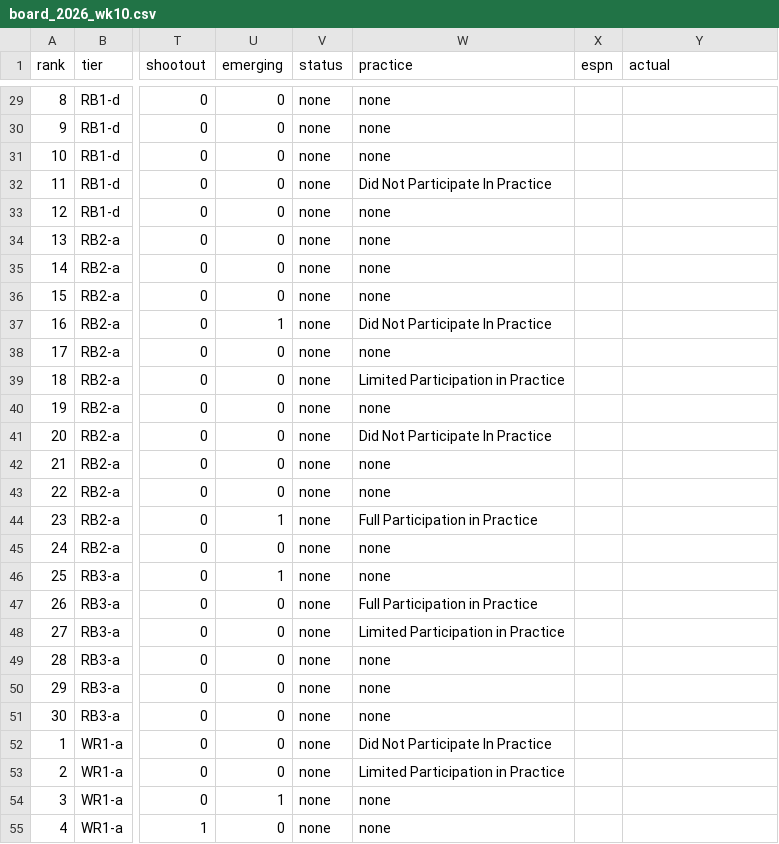
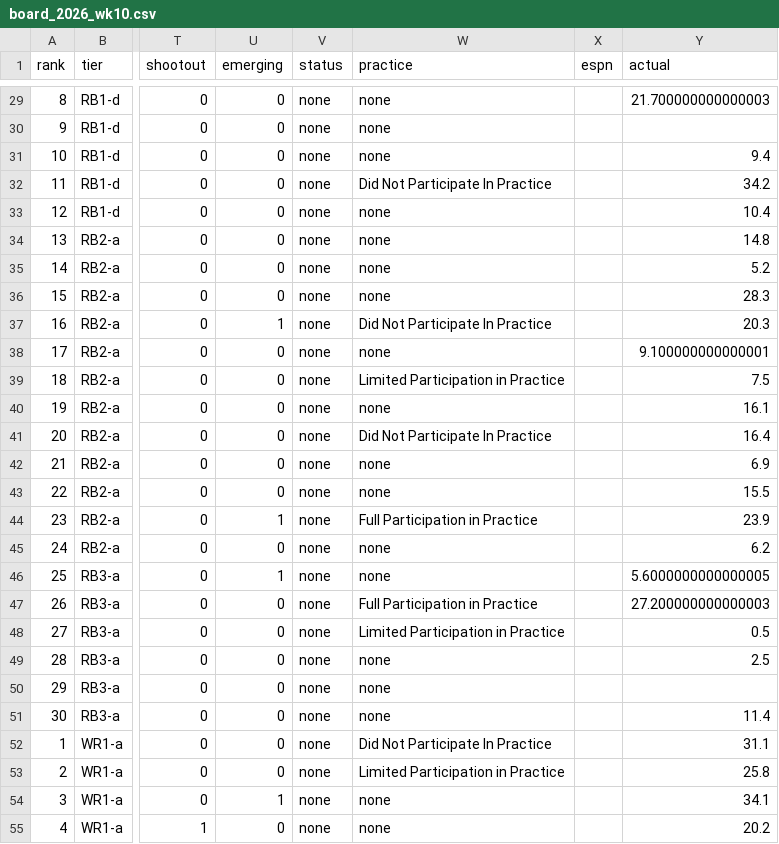
Before and after one commit to Mkhuriyakub/improper_fantasy_football_predictor, a CSV file: results/board_2026_wk10.csv, drawn as a sheet; only a part is shown, gaps mark what is left out; the diff covers the shown part only; the diff names each change by its address in the sheet, - before the commit and + after, or states it on an @@ line.

```diff
--- a/results/board_2026_wk10.csv
+++ b/results/board_2026_wk10.csv
-Y29 (actual): (empty)
+Y29 (actual): 21.700000000000003
-Y31 (actual): (empty)
+Y31 (actual): 9.4
-Y32 (actual): (empty)
+Y32 (actual): 34.2
-Y33 (actual): (empty)
+Y33 (actual): 10.4
-Y34 (actual): (empty)
+Y34 (actual): 14.8
-Y35 (actual): (empty)
+Y35 (actual): 5.2
-Y36 (actual): (empty)
+Y36 (actual): 28.3
-Y37 (actual): (empty)
+Y37 (actual): 20.3
-Y38 (actual): (empty)
+Y38 (actual): 9.100000000000001
-Y39 (actual): (empty)
+Y39 (actual): 7.5
-Y40 (actual): (empty)
+Y40 (actual): 16.1
-Y41 (actual): (empty)
+Y41 (actual): 16.4
-Y42 (actual): (empty)
+Y42 (actual): 6.9
-Y43 (actual): (empty)
+Y43 (actual): 15.5
-Y44 (actual): (empty)
+Y44 (actual): 23.9
-Y45 (actual): (empty)
+Y45 (actual): 6.2
-Y46 (actual): (empty)
+Y46 (actual): 5.6000000000000005
-Y47 (actual): (empty)
+Y47 (actual): 27.200000000000003
-Y48 (actual): (empty)
+Y48 (actual): 0.5
-Y49 (actual): (empty)
+Y49 (actual): 2.5
-Y51 (actual): (empty)
+Y51 (actual): 11.4
-Y52 (actual): (empty)
+Y52 (actual): 31.1
-Y53 (actual): (empty)
+Y53 (actual): 25.8
-Y54 (actual): (empty)
+Y54 (actual): 34.1
-Y55 (actual): (empty)
+Y55 (actual): 20.2
```
Also changed, not shown: 66 edited cells elsewhere in this file, 1 other file.
